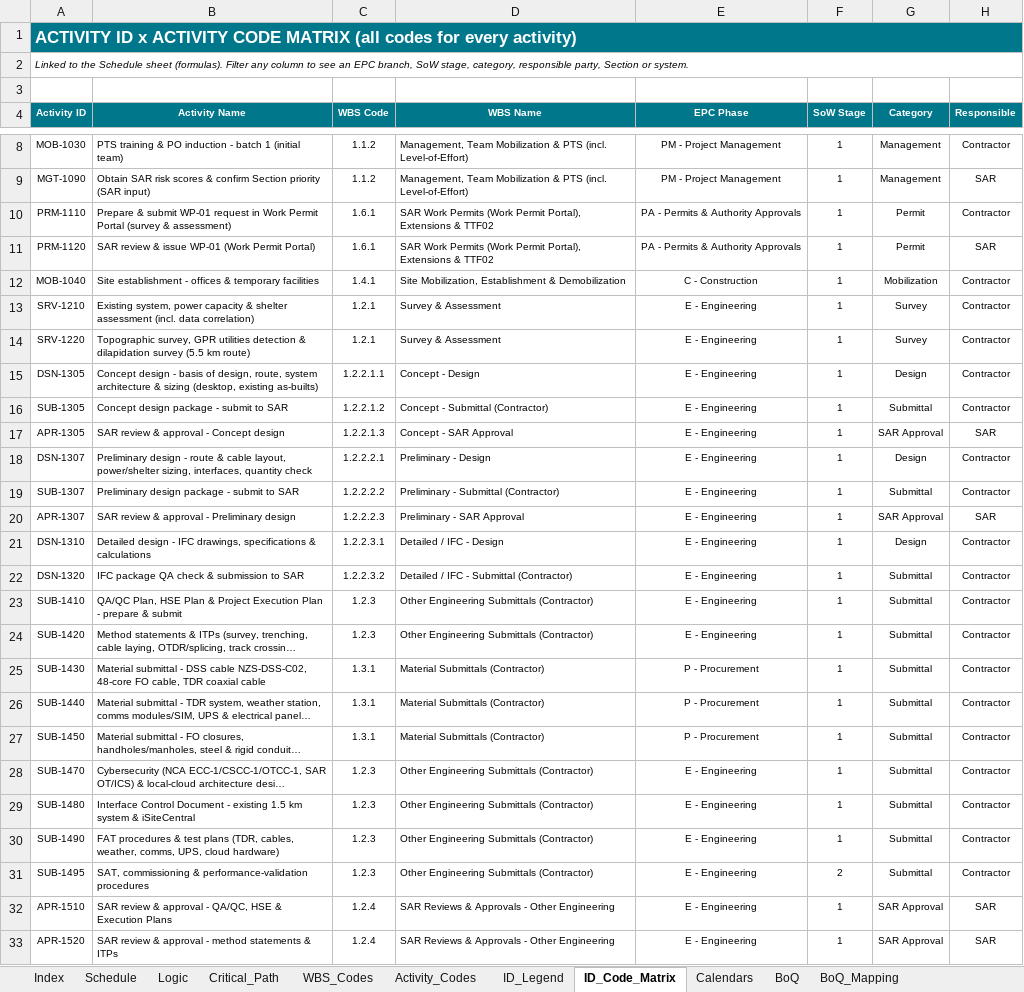
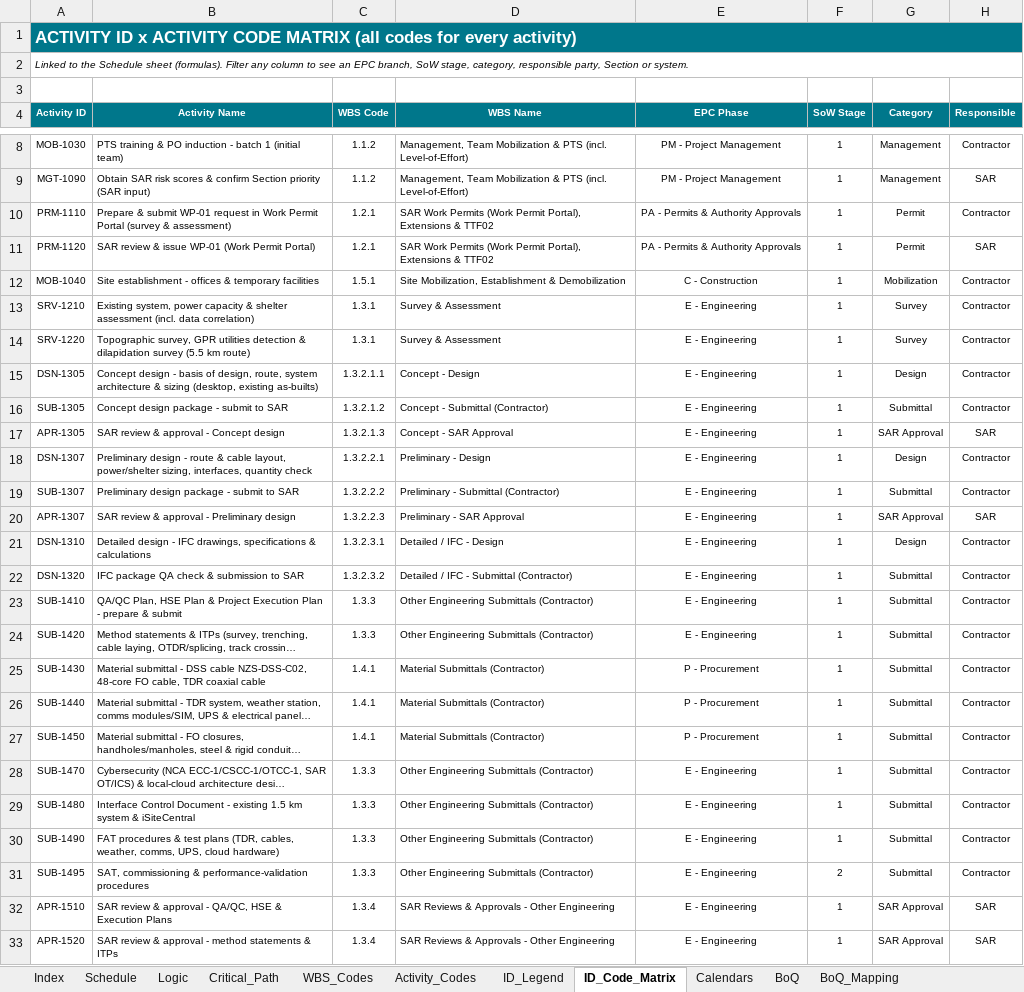
Before and after one commit to mostafaessam8-source/claude-fable-5-prompt, an Excel workbook: Submittal_BEN-26-911-SCH-01_Rev01/05_HEET_Schedule_Pack_Rev01.xlsx, sheet ID_Code_Matrix, drawn as a sheet; only a part is shown, gaps mark what is left out; long unchanged cells end in …; values as stored, in another font and other column widths than the file's, no borders; the diff covers the shown part only; the diff names each change by its address in the sheet, - before the commit and + after, or states it on an @@ line.

```diff
--- a/Submittal_BEN-26-911-SCH-01_Rev01/05_HEET_Schedule_Pack_Rev01.xlsx (sheet ID_Code_Matrix)
+++ b/Submittal_BEN-26-911-SCH-01_Rev01/05_HEET_Schedule_Pack_Rev01.xlsx (sheet ID_Code_Matrix)
-C10:C11 (WBS Code): 1.6.1
+C10:C11 (WBS Code): 1.2.1
-C12 (WBS Code): 1.4.1
+C12 (WBS Code): 1.5.1
-C13:C14 (WBS Code): 1.2.1
+C13:C14 (WBS Code): 1.3.1
-C15 (WBS Code): 1.2.2.1.1
+C15 (WBS Code): 1.3.2.1.1
-C16 (WBS Code): 1.2.2.1.2
+C16 (WBS Code): 1.3.2.1.2
-C17 (WBS Code): 1.2.2.1.3
+C17 (WBS Code): 1.3.2.1.3
-C18 (WBS Code): 1.2.2.2.1
+C18 (WBS Code): 1.3.2.2.1
-C19 (WBS Code): 1.2.2.2.2
+C19 (WBS Code): 1.3.2.2.2
-C20 (WBS Code): 1.2.2.2.3
+C20 (WBS Code): 1.3.2.2.3
-C21 (WBS Code): 1.2.2.3.1
+C21 (WBS Code): 1.3.2.3.1
-C22 (WBS Code): 1.2.2.3.2
+C22 (WBS Code): 1.3.2.3.2
-C23:C24 (WBS Code): 1.2.3
+C23:C24 (WBS Code): 1.3.3
-C25:C27 (WBS Code): 1.3.1
+C25:C27 (WBS Code): 1.4.1
-C28:C31 (WBS Code): 1.2.3
+C28:C31 (WBS Code): 1.3.3
-C32:C33 (WBS Code): 1.2.4
+C32:C33 (WBS Code): 1.3.4
```
Also changed, not shown: 187 edited cells elsewhere in this sheet, sheet Schedule, sheet WBS_Codes, sheet Activity_Codes, sheet CRS_Closure, sheet Index, sheet Start_Permits, formulas that keep their value, Submittal_BEN-26-911-SCH-01_Rev01/06_CRS_Contractor_Response_Rev01.xlsx, Submittal_BEN-26-911-SCH-01_Rev01/07_BoQ_Mapping_Rev01.xlsx, 5 other files.
